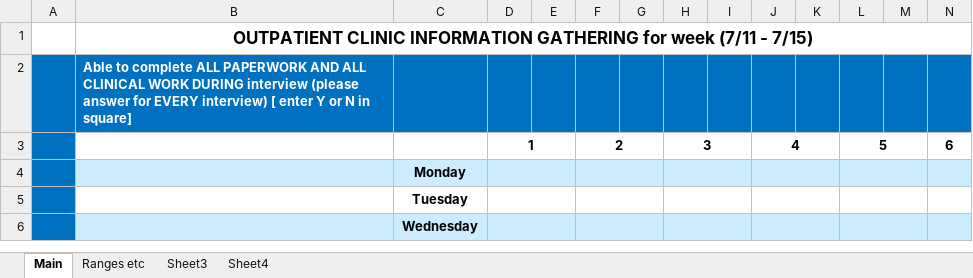
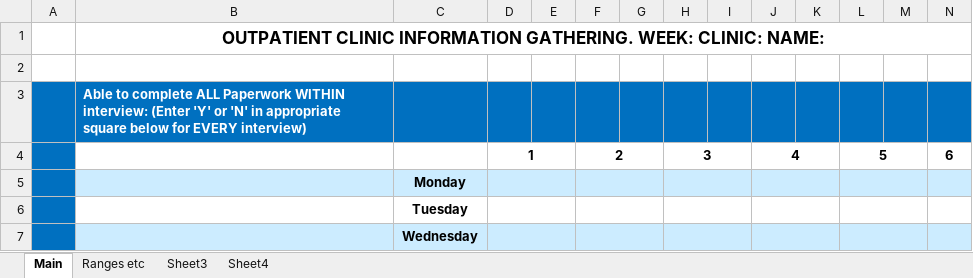
Before and after one commit to marcmentis/OutPatQuestions1, an Excel workbook: OutPatQuestions1.xlsm, sheet Main, drawn as a sheet; only a part is shown; values as stored, in another font and other column widths than the file's, no borders; addresses are those after the commit; rows hold the shown columns only; the diff names each change by its address in the sheet, - before the commit and + after, or states it on an @@ line.

Commit message:
formatting wip

```diff
--- a/OutPatQuestions1.xlsm (sheet Main)
+++ b/OutPatQuestions1.xlsm (sheet Main)
-B1: …CLINIC INFORMATION GATHERING for week (7/11 - 7/15)
+B1: …CLINIC INFORMATION GATHERING. WEEK: CLINIC: NAME:
+row 2: (empty)
-B3: …complete ALL PAPERWORK AND ALL CLINICAL WORK DURING interview (please answer for EVERY interview) [ enter Y or N in square]
+B3: …complete ALL Paperwork WITHIN interview: (Enter 'Y' or 'N' in appropriate square below for EVERY interview)
```
